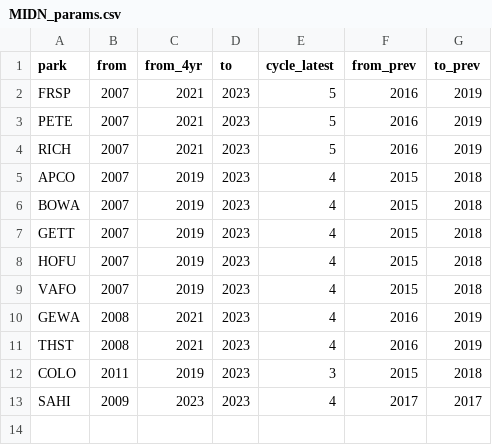
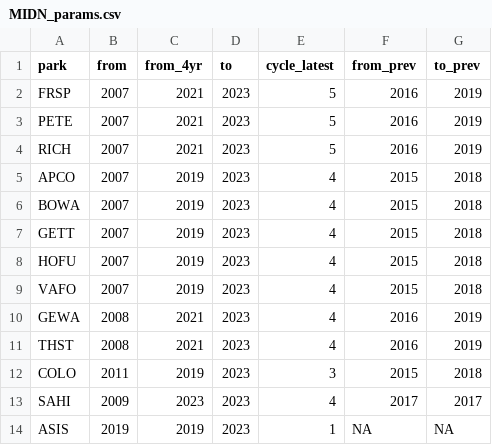
Before and after one commit to KateMMiller/forestSummaries, a CSV file: MIDN_params.csv, drawn as a sheet; the diff names each change by its address in the sheet, - before the commit and + after, or states it on an @@ line.

```diff
--- a/MIDN_params.csv
+++ b/MIDN_params.csv
+row 14: ASIS | 2019 | 2019 | 2023 | 1 | NA | NA
```
Also changed, not shown: MIDN_MetaData.csv, NPS_tree_species_groups.csv.
